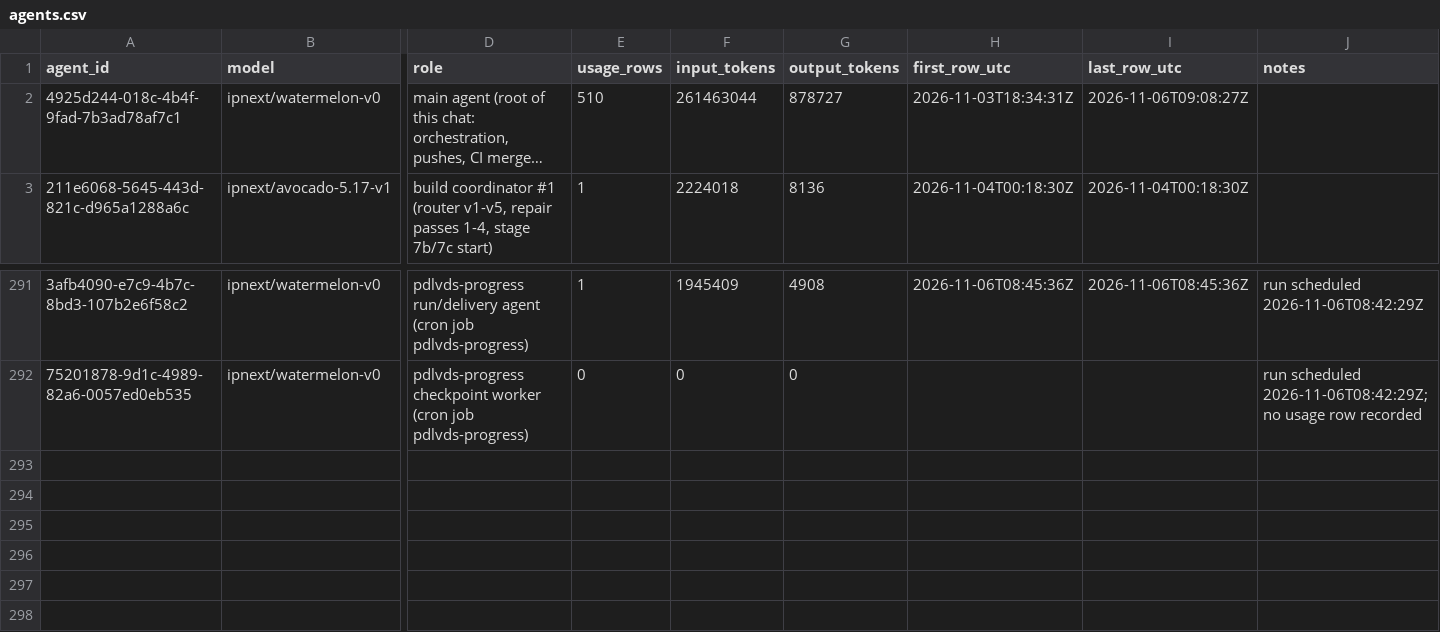
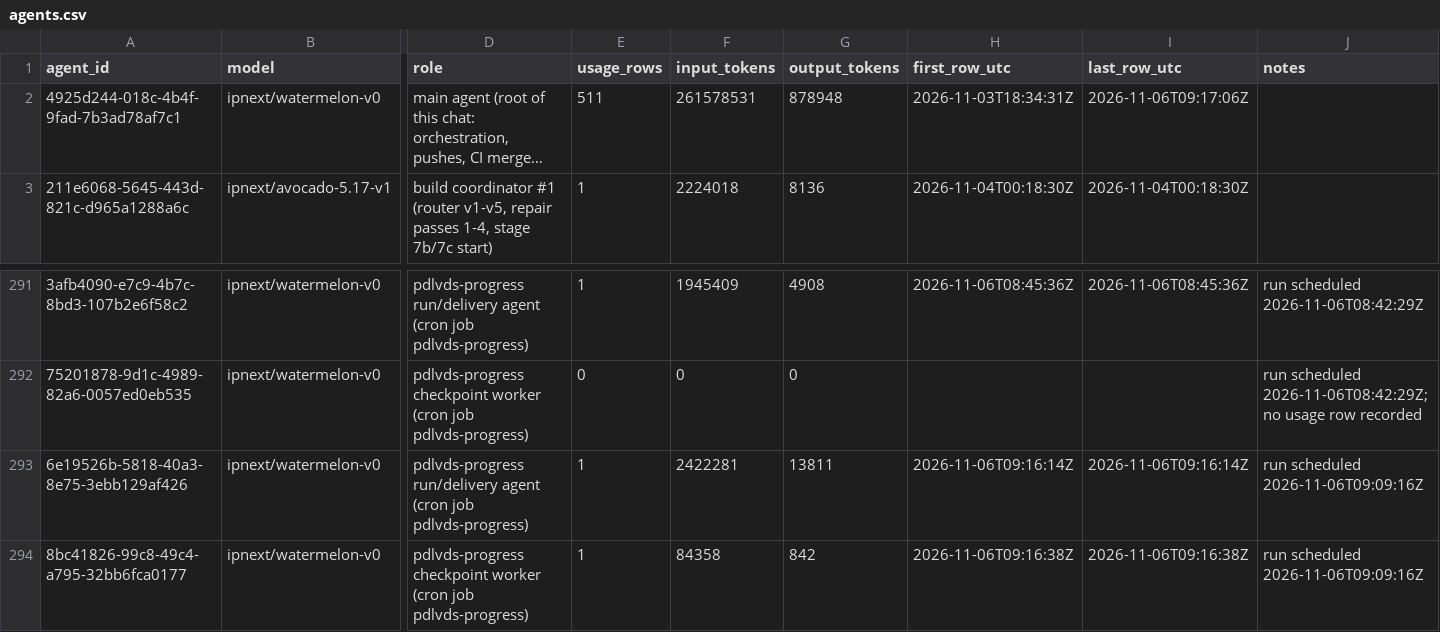
Before and after one commit to sneakers-the-rat/lvds-receiver-official, a CSV file: metrics/agents.csv, drawn as a sheet; only a part is shown, gaps mark what is left out; long unchanged cells end in …; rows hold the shown columns only; the diff names each change by its address in the sheet, - before the commit and + after, or states it on an @@ line.

Commit message:
metrics: watchdog export refresh

```diff
--- a/metrics/agents.csv
+++ b/metrics/agents.csv
-E2 (usage_rows): 510
+E2 (usage_rows): 511
-F2 (input_tokens): 261463044
+F2 (input_tokens): 261578531
-G2 (output_tokens): 878727
+G2 (output_tokens): 878948
-I2 (last_row_utc): 2026-11-06T09:08:27Z
+I2 (last_row_utc): 2026-11-06T09:17:06Z
+row 293: 6e19526b-5818-40a3-8e75-3ebb129af426 | ipnext/watermelon-v0 | pdlvds-progress run/delivery agent (cron job pdlvds-progress) | 1 | 2422281 | 13811 | 2026-11-06T09:16:14Z | 2026-11-06T09:16:14Z | run scheduled 2026-11-06T09:09:16Z
+row 294: 8bc41826-99c8-49c4-a795-32bb6fca0177 | ipnext/watermelon-v0 | pdlvds-progress checkpoint worker (cron job pdlvds-progress) | 1 | 84358 | 842 | 2026-11-06T09:16:38Z | 2026-11-06T09:16:38Z | run scheduled 2026-11-06T09:09:16Z
```
Also changed, not shown: metrics/commit_alignment.csv, metrics/cost_summary.csv, 3 other files.
